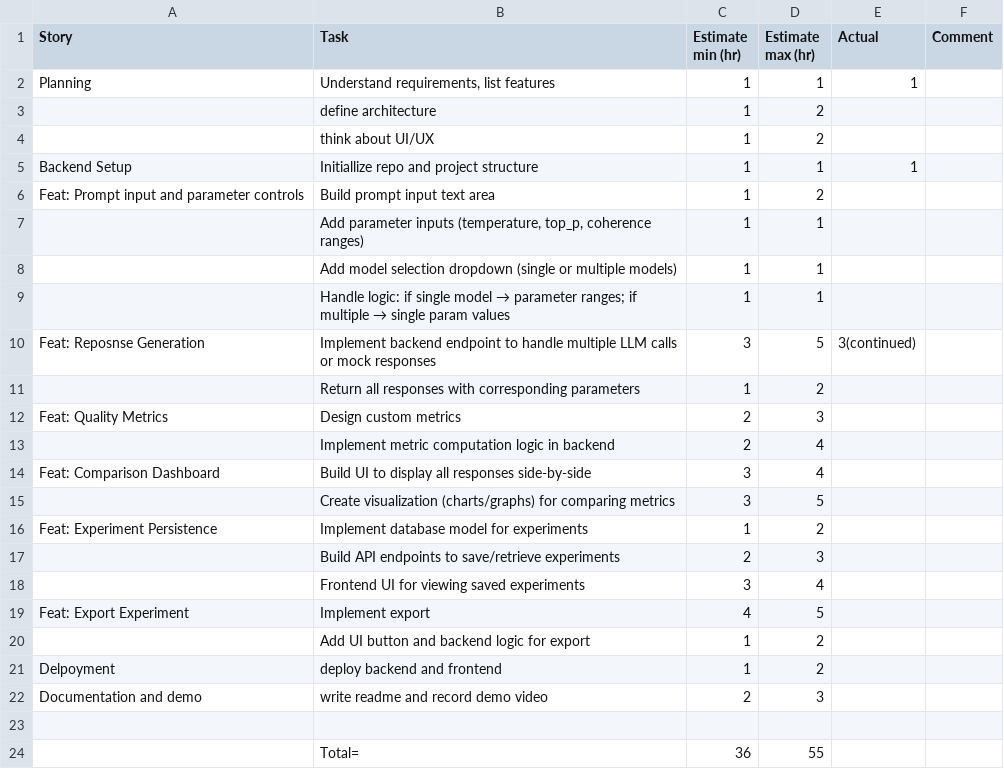
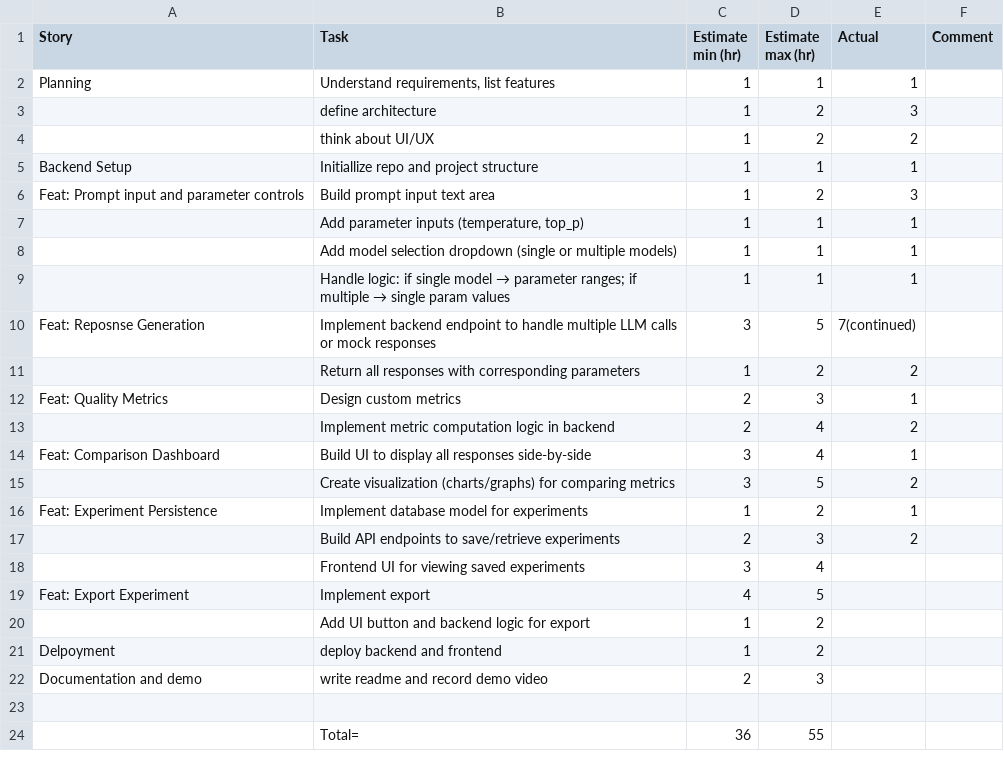
Before and after one commit to nexarvo/llm_lab, a CSV file: time_estimate.csv, drawn as a sheet.

Commit message:
update: time estimate sheet

```diff
--- a/time_estimate.csv
+++ b/time_estimate.csv
@@ -2,17 +2,17 @@ Story,Task,Estimate min (hr),Estimate max (hr),Actual,Comment
 Planning,"Understand requirements, list features",1,1,1,
-,define architecture,1,2,,
-,think about UI/UX,1,2,,
+,define architecture,1,2,3,
+,think about UI/UX,1,2,2,
 Backend Setup,Initiallize repo and project structure,1,1,1,
-Feat: Prompt input and parameter controls,Build prompt input text area,1,2,,
-,"Add parameter inputs (temperature, top_p, coherence ranges)",1,1,,
-,Add model selection dropdown (single or multiple models),1,1,,
-,Handle logic: if single model → parameter ranges; if multiple → single param values,1,1,,
-Feat: Reposnse Generation,Implement backend endpoint to handle multiple LLM calls or mock responses,3,5,3(continued),
-,Return all responses with corresponding parameters,1,2,,
-Feat: Quality Metrics,Design custom metrics,2,3,,
-,Implement metric computation logic in backend,2,4,,
-Feat: Comparison Dashboard,Build UI to display all responses side-by-side,3,4,,
-,Create visualization (charts/graphs) for comparing metrics,3,5,,
-Feat: Experiment Persistence,Implement database model for experiments,1,2,,
-,Build API endpoints to save/retrieve experiments,2,3,,
+Feat: Prompt input and parameter controls,Build prompt input text area,1,2,3,
+,"Add parameter inputs (temperature, top_p)",1,1,1,
+,Add model selection dropdown (single or multiple models),1,1,1,
+,Handle logic: if single model → parameter ranges; if multiple → single param values,1,1,1,
+Feat: Reposnse Generation,Implement backend endpoint to handle multiple LLM calls or mock responses,3,5,7(continued),
+,Return all responses with corresponding parameters,1,2,2,
+Feat: Quality Metrics,Design custom metrics,2,3,1,
+,Implement metric computation logic in backend,2,4,2,
+Feat: Comparison Dashboard,Build UI to display all responses side-by-side,3,4,1,
+,Create visualization (charts/graphs) for comparing metrics,3,5,2,
+Feat: Experiment Persistence,Implement database model for experiments,1,2,1,
+,Build API endpoints to save/retrieve experiments,2,3,2,
 ,Frontend UI for viewing saved experiments,3,4,,
```
